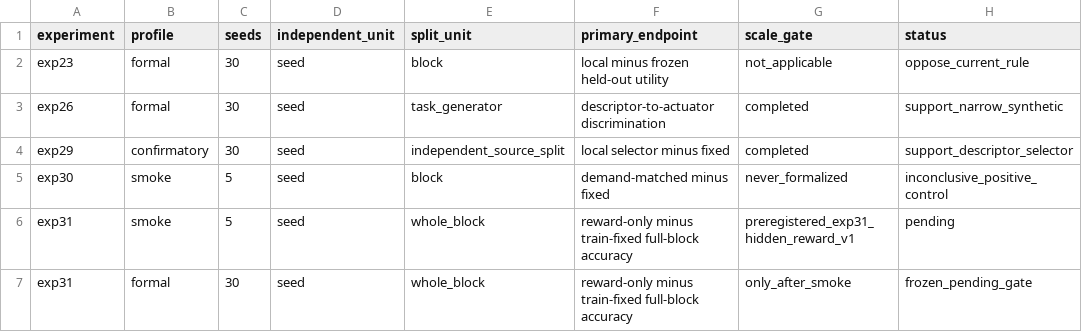
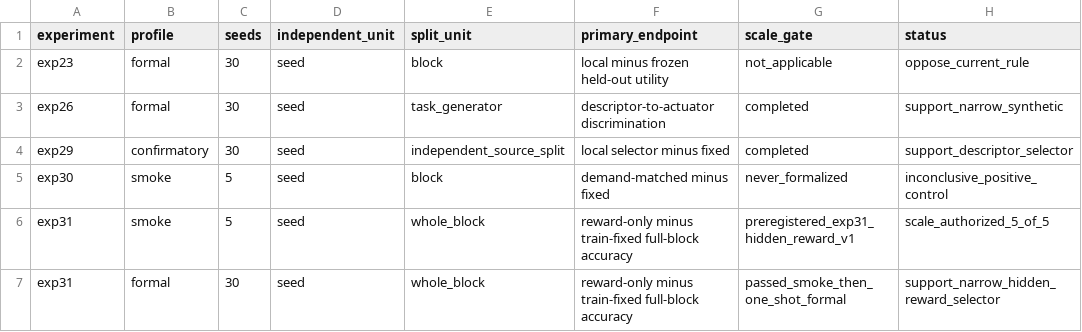
Before and after one commit to chaochao825/neuro_modeling, a CSV file: local_plasticity_gated_dynamics/notes/design/experiment-matrix.csv, drawn as a sheet.

```diff
--- a/local_plasticity_gated_dynamics/notes/design/experiment-matrix.csv
+++ b/local_plasticity_gated_dynamics/notes/design/experiment-matrix.csv
@@ -5,3 +5,3 @@ exp29,confirmatory,30,seed,independent_source_split,local selector minus fixed,c
 exp30,smoke,5,seed,block,demand-matched minus fixed,never_formalized,inconclusive_positive_control
-exp31,smoke,5,seed,whole_block,reward-only minus train-fixed full-block accuracy,preregistered_exp31_hidden_reward_v1,pending
-exp31,formal,30,seed,whole_block,reward-only minus train-fixed full-block accuracy,only_after_smoke,frozen_pending_gate
+exp31,smoke,5,seed,whole_block,reward-only minus train-fixed full-block accuracy,preregistered_exp31_hidden_reward_v1,scale_authorized_5_of_5
+exp31,formal,30,seed,whole_block,reward-only minus train-fixed full-block accuracy,passed_smoke_then_one_shot_formal,support_narrow_hidden_reward_selector
```
Also changed, not shown: local_plasticity_gated_dynamics/results/summary.csv, 22 other files.
